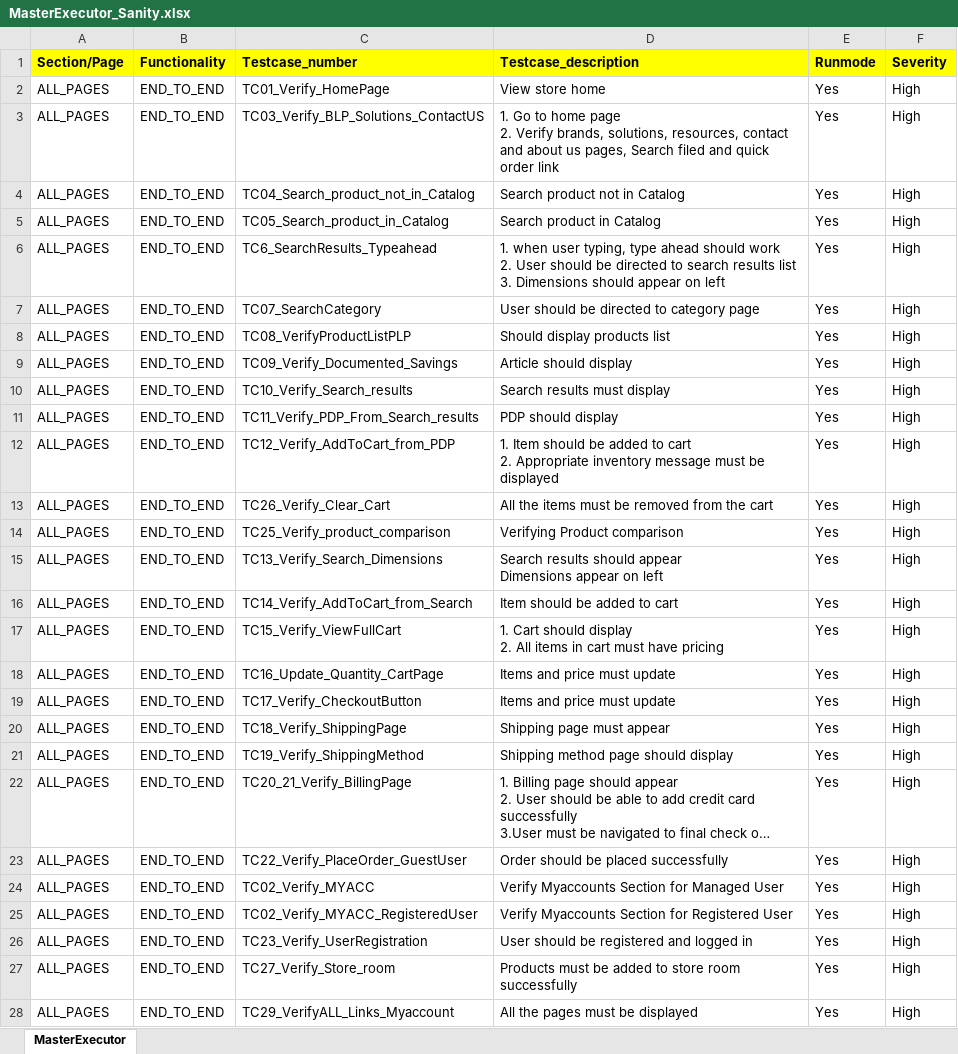
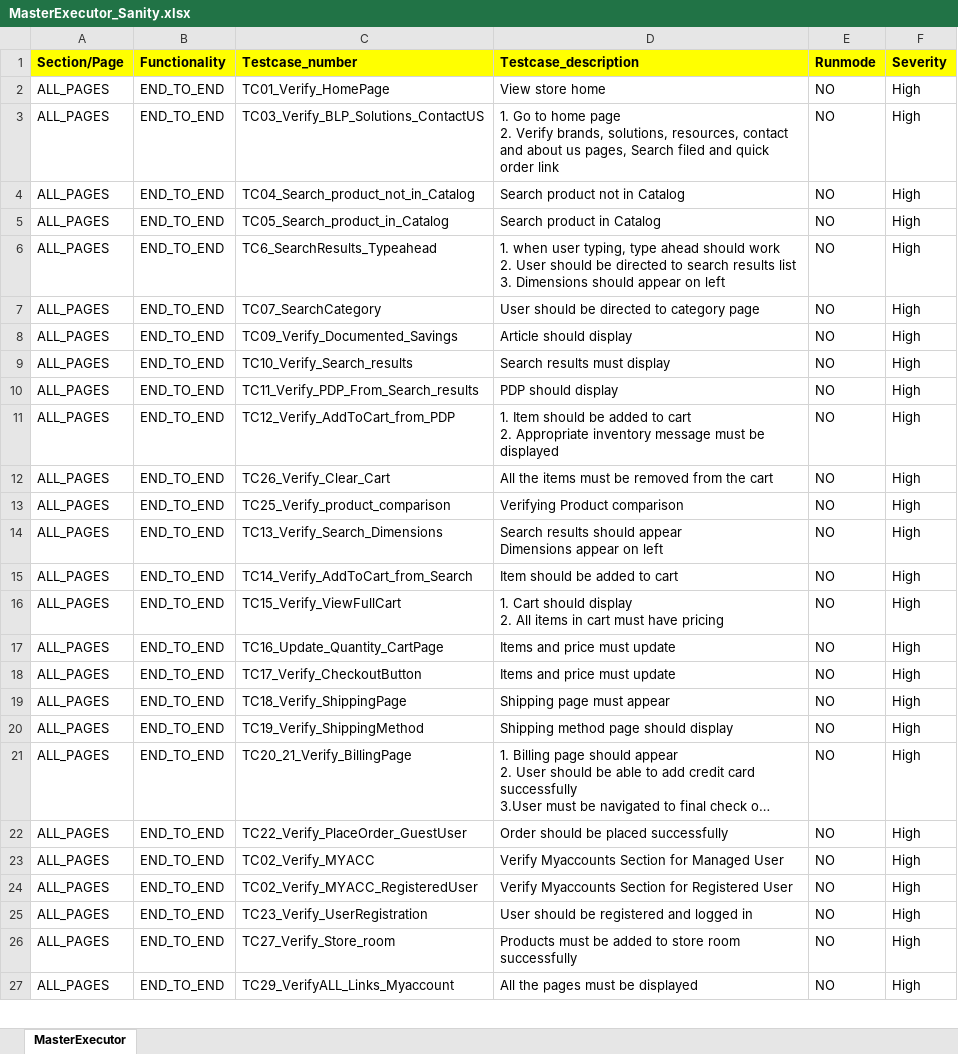
Before and after one commit to RKLogixal/KAMAN_ECTEST_IE_SANITY, an Excel workbook: Input_files/Master_executors/ECTEST/MasterExecutor_Sanity.xlsx, sheet MasterExecutor, drawn as a sheet; only a part is shown; long unchanged cells end in …; values as stored, in another font and other column widths than the file's, no borders; conditional formats not drawn; removed rows and columns are numbered as before the commit, all else as after; the diff covers the shown part only; the diff names each change by its address in the sheet, - before the commit and + after, or states it on an @@ line.

Commit message:
Disabling 8th testcase

```diff
--- a/Input_files/Master_executors/ECTEST/MasterExecutor_Sanity.xlsx (sheet MasterExecutor)
+++ b/Input_files/Master_executors/ECTEST/MasterExecutor_Sanity.xlsx (sheet MasterExecutor)
-E2:E7 (Runmode): Yes
+E2:E7 (Runmode): NO
-row 8: ALL_PAGES | END_TO_END | TC08_VerifyProductListPLP | Should display products list | Yes | High
-E8:E27 (Runmode): Yes
+E8:E27 (Runmode): NO
```
Also changed, not shown: 6 edited cells elsewhere in this sheet.
